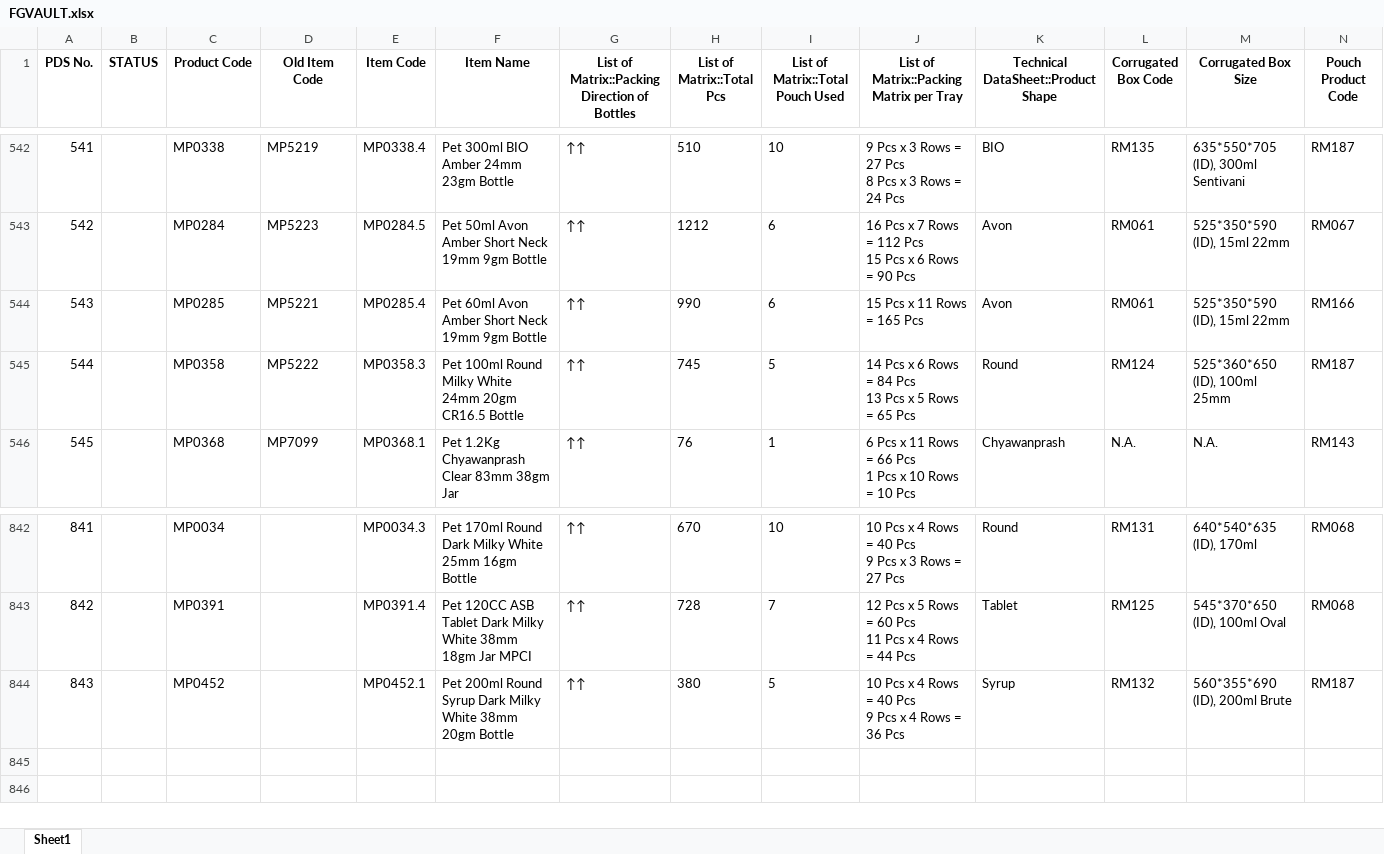
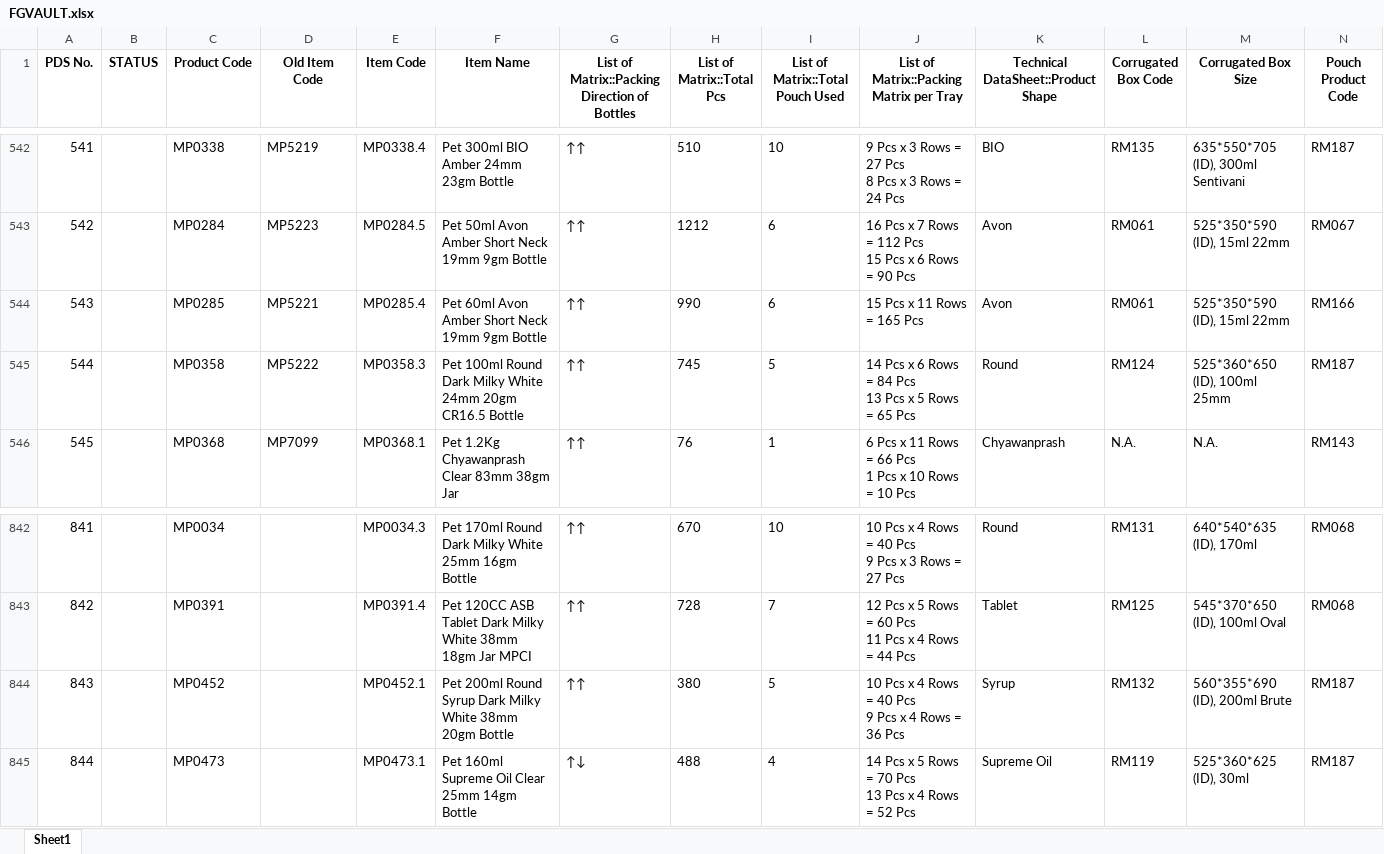
Before and after one commit to TeeJayDotCom/FG-Vault, an Excel workbook: FGVAULT.xlsx, sheet Sheet1, drawn as a sheet; only a part is shown, gaps mark what is left out; values as stored, in another font and other column widths than the file's, no borders; table styles not drawn; rows hold the shown columns only; ↵ is a line break in a cell; the diff names each change by its address in the sheet, - before the commit and + after, or states it on an @@ line.

Commit message:
Add files via upload

```diff
--- a/FGVAULT.xlsx (sheet Sheet1)
+++ b/FGVAULT.xlsx (sheet Sheet1)
-F545 (Item Name): …100ml Round Milky White…
+F545 (Item Name): …100ml Round Dark Milky White…
+row 845: 844 |  | MP0473 |  | MP0473.1 | Pet 160ml Supreme Oil Clear 25mm 14gm Bottle | ↑↓ | 488 | 4 | 14 Pcs x 5 Rows = 70 Pcs ↵ 13 Pcs x 4 Rows = 52 Pcs | Supreme Oil | RM119 | 525*360*625 (ID), 30ml | RM187
```
